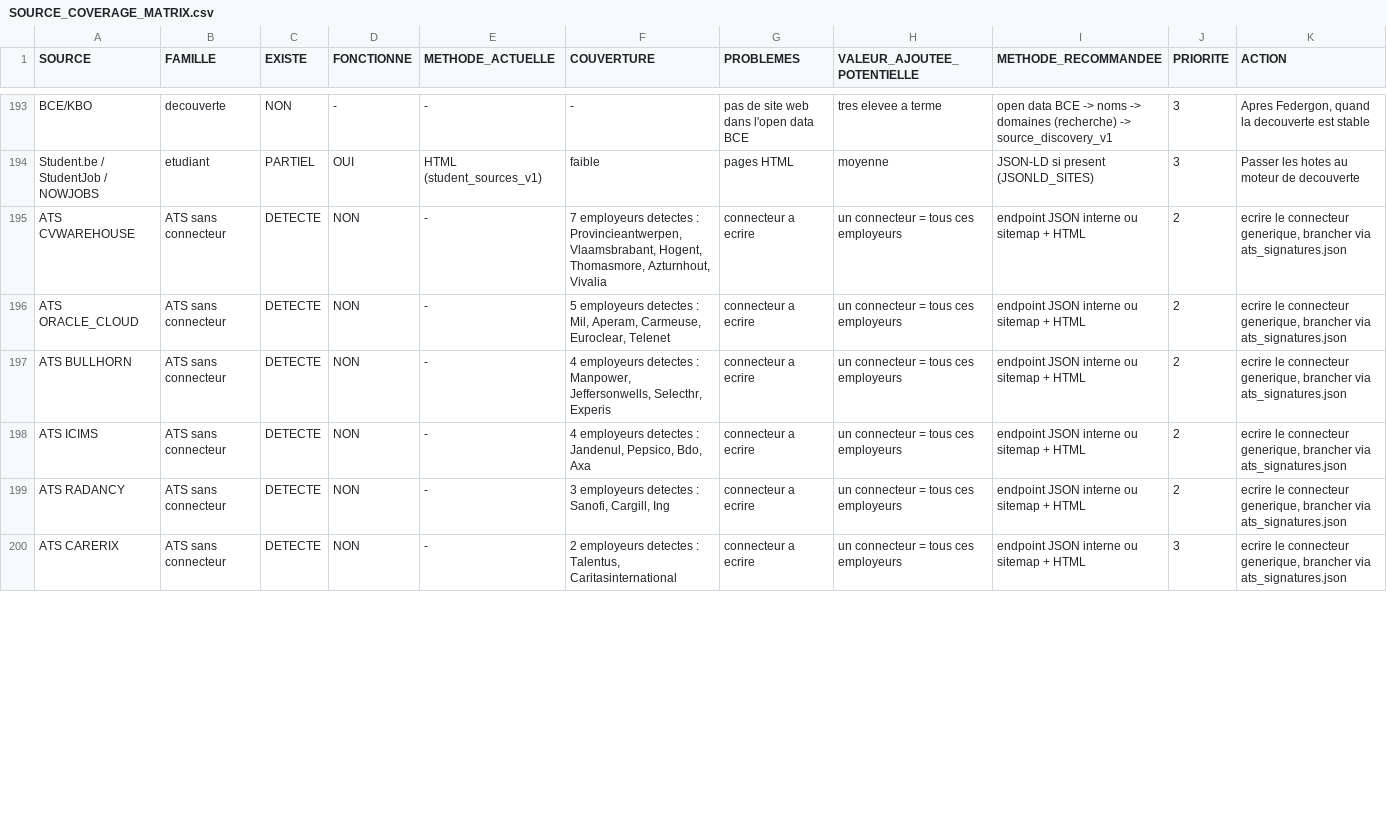
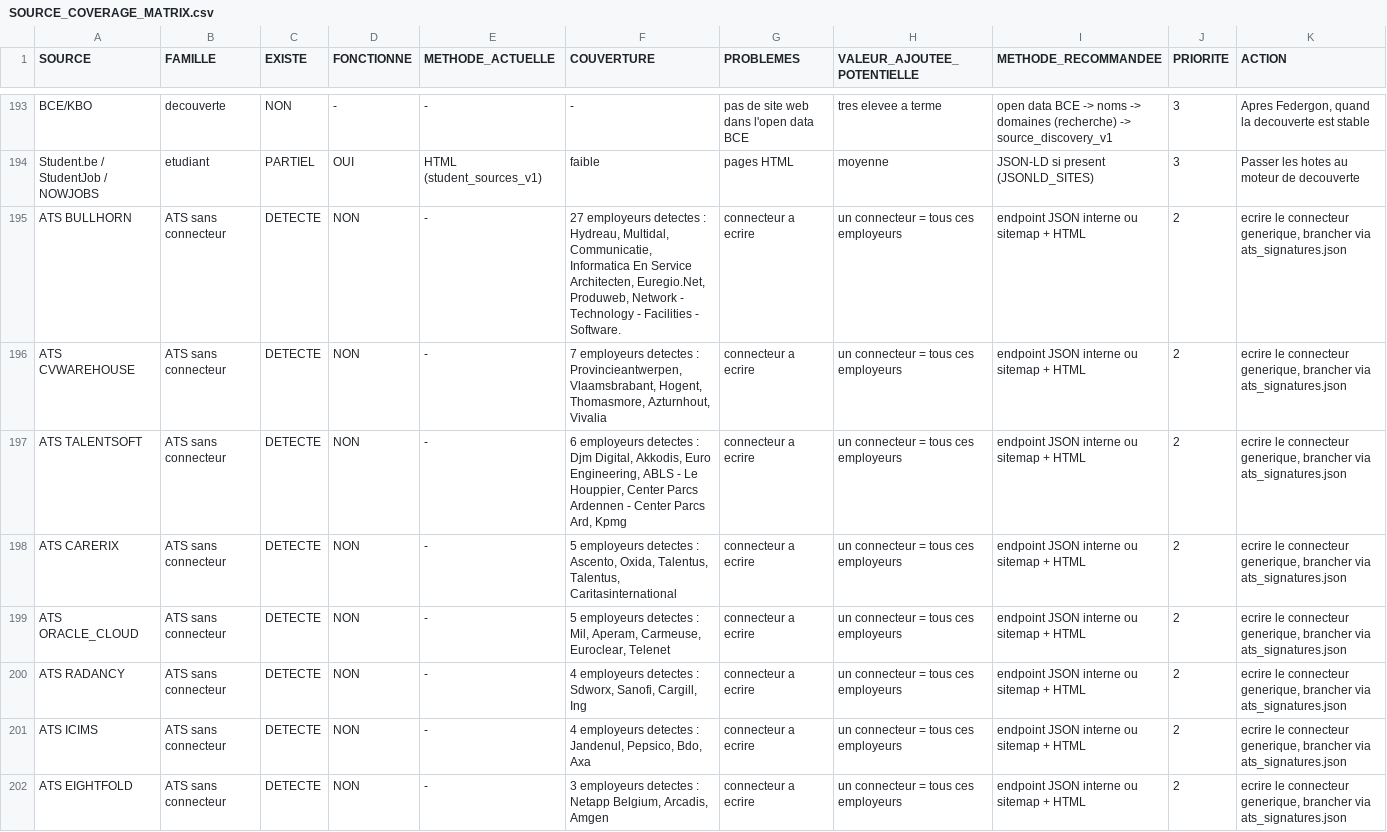
Before and after one commit to Ouss1030/Job-Hunter-Claude, a CSV file: SOURCE_COVERAGE_MATRIX.csv, drawn as a sheet; only a part is shown, gaps mark what is left out; the diff covers the shown part only.

```diff
--- a/SOURCE_COVERAGE_MATRIX.csv
+++ b/SOURCE_COVERAGE_MATRIX.csv
@@ -194,7 +194,9 @@ BCE/KBO;decouverte;NON;-;-;-;pas de site web dans l'open data BCE;tres elevee a
 Student.be / StudentJob / NOWJOBS;etudiant;PARTIEL;OUI;HTML (student_sources_v1);faible;pages HTML;moyenne;JSON-LD si present (JSONLD_SITES);3;Passer les hotes au moteur de decouverte
+ATS BULLHORN;ATS sans connecteur;DETECTE;NON;-;27 employeurs detectes : Hydreau, Multidal, Communicatie, Informatica En Service Architecten, Euregio.Net, Produweb, Network - Technology - Facilities - Software.;connecteur a ecrire;un connecteur = tous ces employeurs;endpoint JSON interne ou sitemap + HTML;2;ecrire le connecteur generique, brancher via ats_signatures.json
 ATS CVWAREHOUSE;ATS sans connecteur;DETECTE;NON;-;7 employeurs detectes : Provincieantwerpen, Vlaamsbrabant, Hogent, Thomasmore, Azturnhout, Vivalia;connecteur a ecrire;un connecteur = tous ces employeurs;endpoint JSON interne ou sitemap + HTML;2;ecrire le connecteur generique, brancher via ats_signatures.json
+ATS TALENTSOFT;ATS sans connecteur;DETECTE;NON;-;6 employeurs detectes : Djm Digital, Akkodis, Euro Engineering, ABLS - Le Houppier, Center Parcs Ardennen - Center Parcs Ard, Kpmg;connecteur a ecrire;un connecteur = tous ces employeurs;endpoint JSON interne ou sitemap + HTML;2;ecrire le connecteur generique, brancher via ats_signatures.json
+ATS CARERIX;ATS sans connecteur;DETECTE;NON;-;5 employeurs detectes : Ascento, Oxida, Talentus, Talentus, Caritasinternational;connecteur a ecrire;un connecteur = tous ces employeurs;endpoint JSON interne ou sitemap + HTML;2;ecrire le connecteur generique, brancher via ats_signatures.json
 ATS ORACLE_CLOUD;ATS sans connecteur;DETECTE;NON;-;5 employeurs detectes : Mil, Aperam, Carmeuse, Euroclear, Telenet;connecteur a ecrire;un connecteur = tous ces employeurs;endpoint JSON interne ou sitemap + HTML;2;ecrire le connecteur generique, brancher via ats_signatures.json
-ATS BULLHORN;ATS sans connecteur;DETECTE;NON;-;4 employeurs detectes : Manpower, Jeffersonwells, Selecthr, Experis;connecteur a ecrire;un connecteur = tous ces employeurs;endpoint JSON interne ou sitemap + HTML;2;ecrire le connecteur generique, brancher via ats_signatures.json
+ATS RADANCY;ATS sans connecteur;DETECTE;NON;-;4 employeurs detectes : Sdworx, Sanofi, Cargill, Ing;connecteur a ecrire;un connecteur = tous ces employeurs;endpoint JSON interne ou sitemap + HTML;2;ecrire le connecteur generique, brancher via ats_signatures.json
 ATS ICIMS;ATS sans connecteur;DETECTE;NON;-;4 employeurs detectes : Jandenul, Pepsico, Bdo, Axa;connecteur a ecrire;un connecteur = tous ces employeurs;endpoint JSON interne ou sitemap + HTML;2;ecrire le connecteur generique, brancher via ats_signatures.json
-ATS RADANCY;ATS sans connecteur;DETECTE;NON;-;3 employeurs detectes : Sanofi, Cargill, Ing;connecteur a ecrire;un connecteur = tous ces employeurs;endpoint JSON interne ou sitemap + HTML;2;ecrire le connecteur generique, brancher via ats_signatures.json
-ATS CARERIX;ATS sans connecteur;DETECTE;NON;-;2 employeurs detectes : Talentus, Caritasinternational;connecteur a ecrire;un connecteur = tous ces employeurs;endpoint JSON interne ou sitemap + HTML;3;ecrire le connecteur generique, brancher via ats_signatures.json
+ATS EIGHTFOLD;ATS sans connecteur;DETECTE;NON;-;3 employeurs detectes : Netapp Belgium, Arcadis, Amgen;connecteur a ecrire;un connecteur = tous ces employeurs;endpoint JSON interne ou sitemap + HTML;2;ecrire le connecteur generique, brancher via ats_signatures.json
```
Also changed, not shown: 3 added rows, 2 removed rows and 5 edited cells elsewhere in this file, 2 other files.
